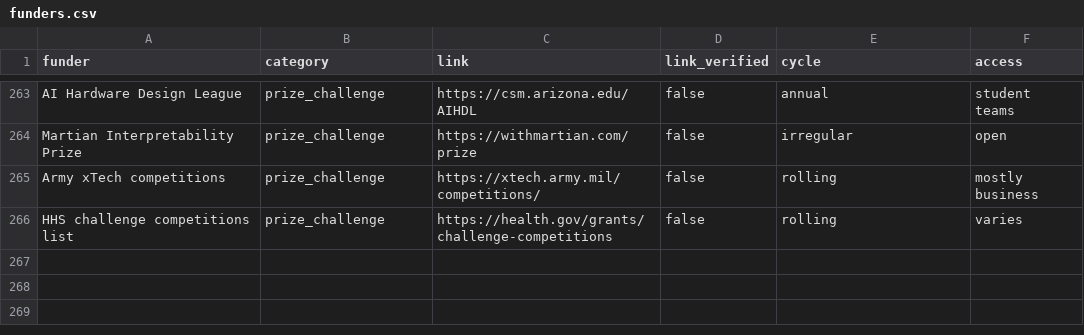
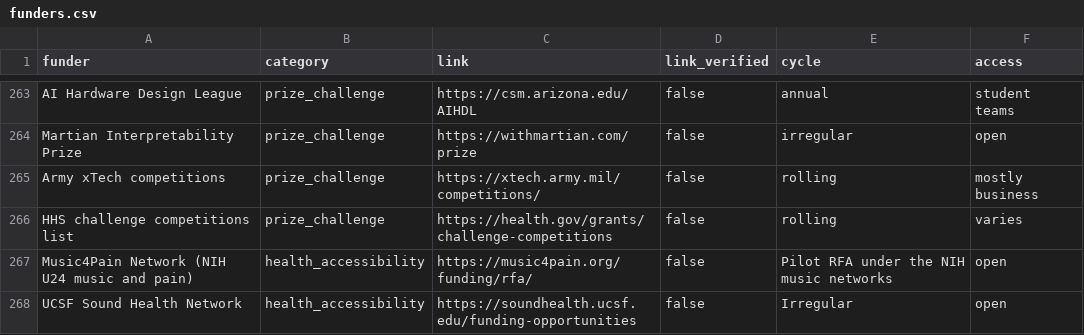
Before and after one commit to aquastar/computing-research-funding, a CSV file: data/funders.csv, drawn as a sheet; only a part is shown, gaps mark what is left out.

```diff
--- a/data/funders.csv
+++ b/data/funders.csv
@@ -266 +266,3 @@ Army xTech competitions,prize_challenge,https://xtech.army.mil/competitions/,fal
 HHS challenge competitions list,prize_challenge,https://health.gov/grants/challenge-competitions,false,rolling,varies
+Music4Pain Network (NIH U24 music and pain),health_accessibility,https://music4pain.org/funding/rfa/,false,Pilot RFA under the NIH music networks,open
+UCSF Sound Health Network,health_accessibility,https://soundhealth.ucsf.edu/funding-opportunities,false,Irregular,open
```
Also changed, not shown: data/opportunities.csv, 4 other files.
